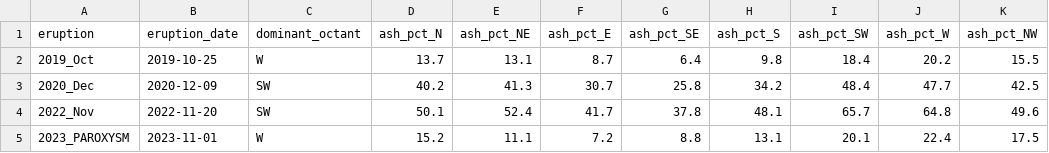
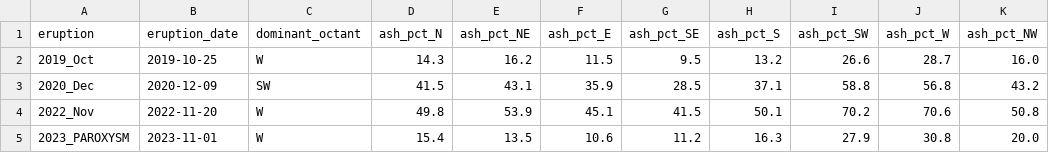
Before and after one commit to kmueller00/meltrate-klyuchevskaya-glacier-tandemx, a CSV file: prc07_overview_out/RESULTS_presentation/PER_ERUPTION_ash_by_aspect.csv, drawn as a sheet.

```diff
--- a/prc07_overview_out/RESULTS_presentation/PER_ERUPTION_ash_by_aspect.csv
+++ b/prc07_overview_out/RESULTS_presentation/PER_ERUPTION_ash_by_aspect.csv
@@ -1,5 +1,5 @@
 eruption,eruption_date,dominant_octant,ash_pct_N,ash_pct_NE,ash_pct_E,ash_pct_SE,ash_pct_S,ash_pct_SW,ash_pct_W,ash_pct_NW
-2019_Oct,2019-10-25,W,13.7,13.1,8.7,6.4,9.8,18.4,20.2,15.5
-2020_Dec,2020-12-09,SW,40.2,41.3,30.7,25.8,34.2,48.4,47.7,42.5
-2022_Nov,2022-11-20,SW,50.1,52.4,41.7,37.8,48.1,65.7,64.8,49.6
-2023_PAROXYSM,2023-11-01,W,15.2,11.1,7.2,8.8,13.1,20.1,22.4,17.5
+2019_Oct,2019-10-25,W,14.3,16.2,11.5,9.5,13.2,26.6,28.7,16.0
+2020_Dec,2020-12-09,SW,41.5,43.1,35.9,28.5,37.1,58.8,56.8,43.2
+2022_Nov,2022-11-20,W,49.8,53.9,45.1,41.5,50.1,70.2,70.6,50.8
+2023_PAROXYSM,2023-11-01,W,15.4,13.5,10.6,11.2,16.3,27.9,30.8,20.0
```
Also changed, not shown: prc07_overview_out/RESULTS_presentation/ASH_BY_ASPECT_ELEVATION.csv, prc07_overview_out/RESULTS_presentation/ENVIRO_BY_ELEVATION.csv, 27 other files.
